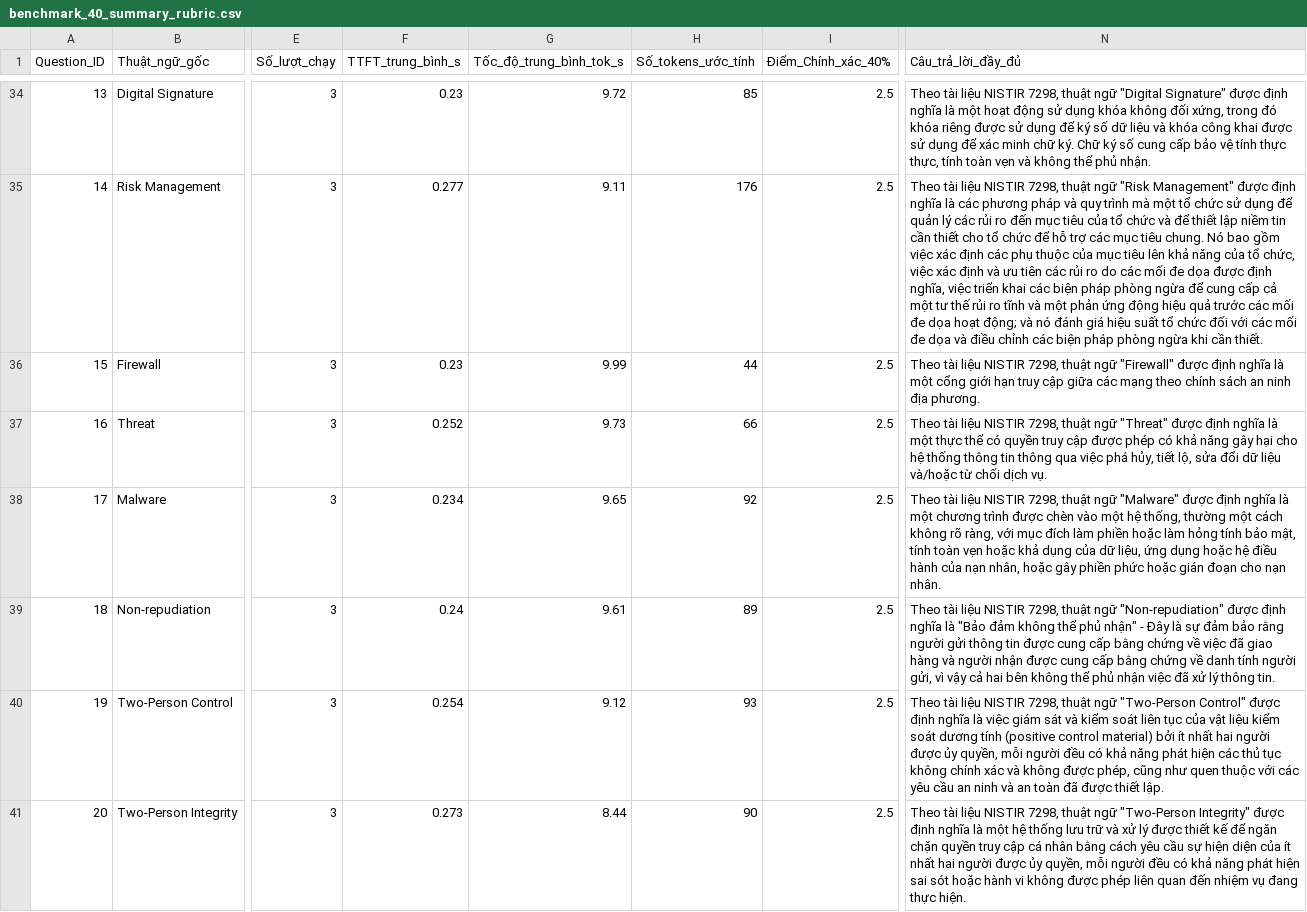
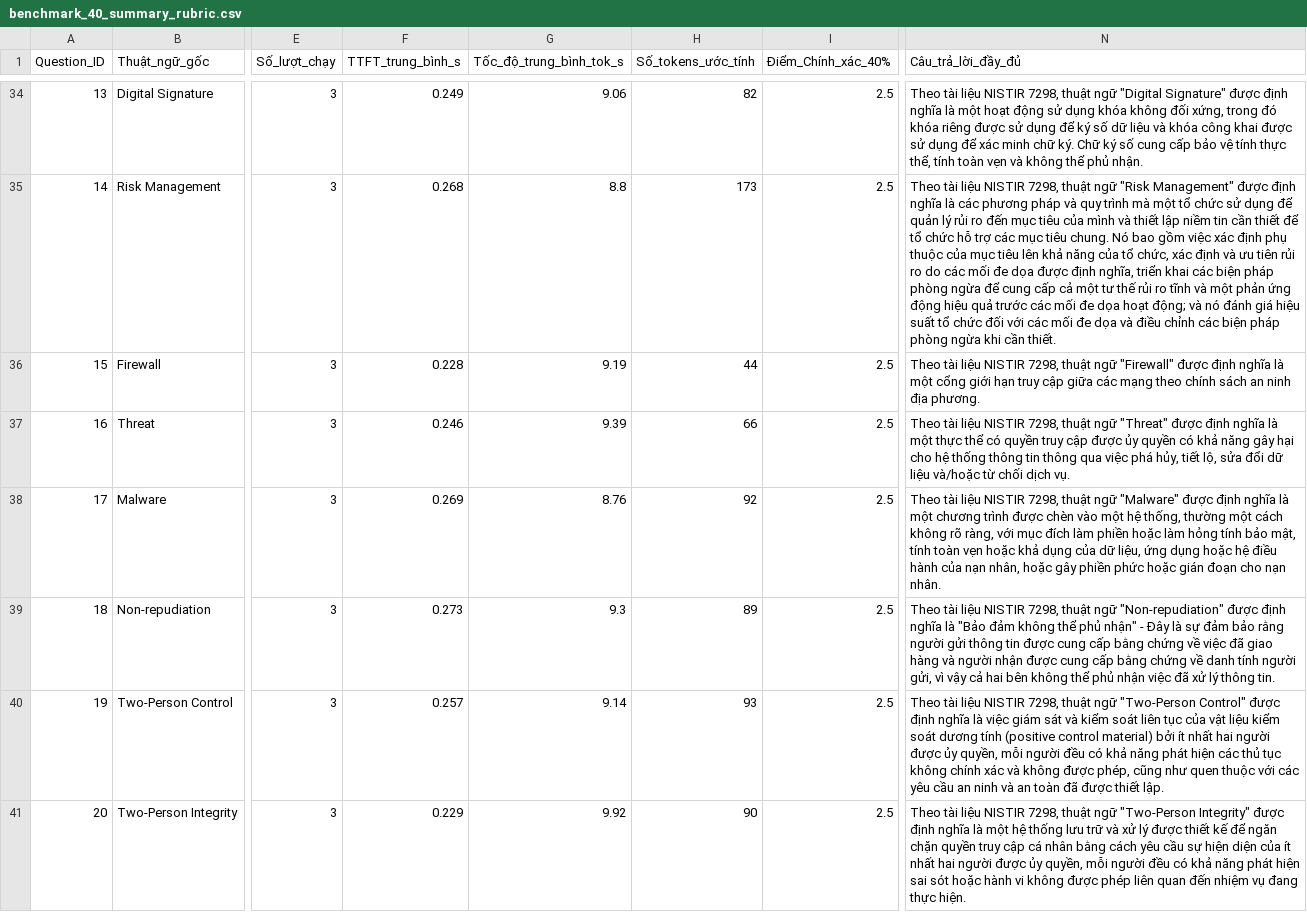
Before and after one commit to hieu-BG/smartdoc_AI, a CSV file: benchmark_40_summary_rubric.csv, drawn as a sheet; only a part is shown, gaps mark what is left out; the diff covers the shown part only; the diff names each change by its address in the sheet, - before the commit and + after, or states it on an @@ line.

```diff
--- a/benchmark_40_summary_rubric.csv
+++ b/benchmark_40_summary_rubric.csv
-F34 (TTFT_trung_bình_s): 0.23
+F34 (TTFT_trung_bình_s): 0.249
-G34 (Tốc_độ_trung_bình_tok_s): 9.72
+G34 (Tốc_độ_trung_bình_tok_s): 9.06
-H34 (Số_tokens_ước_tính): 85
+H34 (Số_tokens_ước_tính): 82
-N34 (Câu_trả_lời_đầy_đủ): …tính thực thực, tính toàn…
+N34 (Câu_trả_lời_đầy_đủ): …tính thực thể, tính toàn…
-F35 (TTFT_trung_bình_s): 0.277
+F35 (TTFT_trung_bình_s): 0.268
-G35 (Tốc_độ_trung_bình_tok_s): 9.11
+G35 (Tốc_độ_trung_bình_tok_s): 8.8
-H35 (Số_tokens_ước_tính): 176
+H35 (Số_tokens_ước_tính): 173
-N35 (Câu_trả_lời_đầy_đủ): …quản lý các rủi ro đến mục tiêu của tổ chức và để thiết lập niềm tin cần thiết cho tổ chức để hỗ trợ các mục tiêu chung. Nó bao gồm việc xác định các phụ thuộc của mục tiêu lên khả năng của tổ chức, việc xác định và ưu tiên các rủi ro do các mối đe dọa được định nghĩa, việc triển khai…
+N35 (Câu_trả_lời_đầy_đủ): …quản lý rủi ro đến mục tiêu của mình và thiết lập niềm tin cần thiết để tổ chức hỗ trợ các mục tiêu chung. Nó bao gồm việc xác định phụ thuộc của mục tiêu lên khả năng của tổ chức, xác định và ưu tiên rủi ro do các mối đe dọa được định nghĩa, triển khai…
-F36 (TTFT_trung_bình_s): 0.23
+F36 (TTFT_trung_bình_s): 0.228
-G36 (Tốc_độ_trung_bình_tok_s): 9.99
+G36 (Tốc_độ_trung_bình_tok_s): 9.19
-F37 (TTFT_trung_bình_s): 0.252
+F37 (TTFT_trung_bình_s): 0.246
-G37 (Tốc_độ_trung_bình_tok_s): 9.73
+G37 (Tốc_độ_trung_bình_tok_s): 9.39
-N37 (Câu_trả_lời_đầy_đủ): …cập được phép có khả…
+N37 (Câu_trả_lời_đầy_đủ): …cập được ủy quyền có khả…
-F38 (TTFT_trung_bình_s): 0.234
+F38 (TTFT_trung_bình_s): 0.269
-G38 (Tốc_độ_trung_bình_tok_s): 9.65
+G38 (Tốc_độ_trung_bình_tok_s): 8.76
-F39 (TTFT_trung_bình_s): 0.24
+F39 (TTFT_trung_bình_s): 0.273
-G39 (Tốc_độ_trung_bình_tok_s): 9.61
+G39 (Tốc_độ_trung_bình_tok_s): 9.3
-F40 (TTFT_trung_bình_s): 0.254
+F40 (TTFT_trung_bình_s): 0.257
-G40 (Tốc_độ_trung_bình_tok_s): 9.12
+G40 (Tốc_độ_trung_bình_tok_s): 9.14
-F41 (TTFT_trung_bình_s): 0.273
+F41 (TTFT_trung_bình_s): 0.229
-G41 (Tốc_độ_trung_bình_tok_s): 8.44
+G41 (Tốc_độ_trung_bình_tok_s): 9.92
```
Also changed, not shown: 118 edited cells elsewhere in this file, 8 other files.
